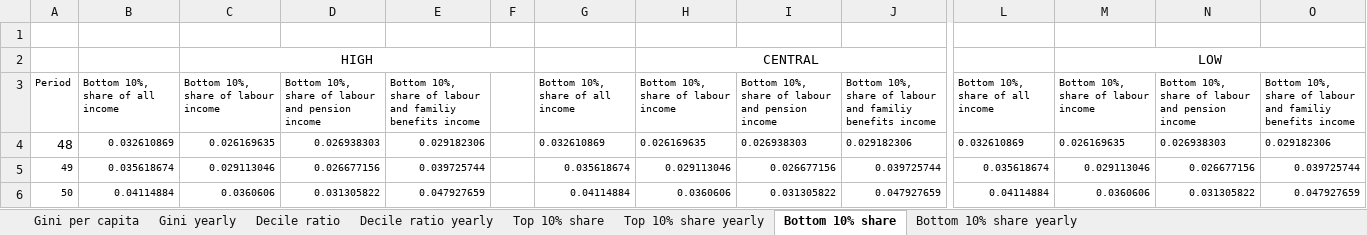
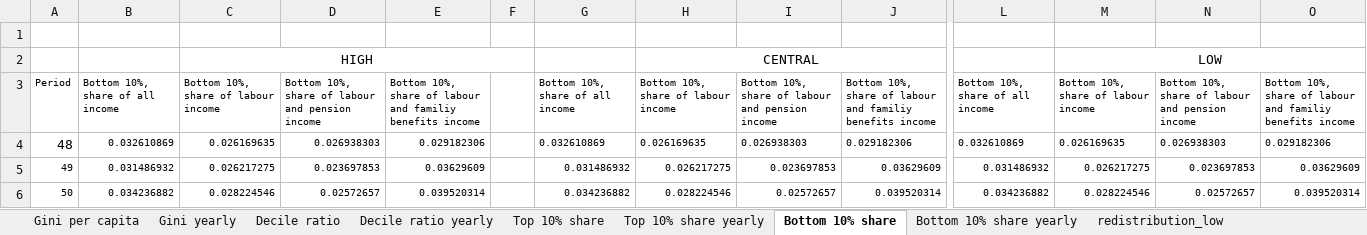
Before and after one commit to leonardo-calcagno/MISSAR, an Excel workbook: Excel_files_for_MISSAR/Prospective_extrapolated_results/Projections_2014_q4_start/Late_2019_legislation/Graphics_redistribution_SEDLAC.xlsx, sheet Bottom 10% share, drawn as a sheet; only a part is shown, gaps mark what is left out; values as stored, in another font and other column widths than the file's, no borders; the diff covers the shown part only; the diff names each change by its address in the sheet, - before the commit and + after, or states it on an @@ line.

```diff
--- a/Excel_files_for_MISSAR/Prospective_extrapolated_results/Projections_2014_q4_start/Late_2019_legislation/Graphics_redistribution_SEDLAC.xlsx (sheet Bottom 10% share)
+++ b/Excel_files_for_MISSAR/Prospective_extrapolated_results/Projections_2014_q4_start/Late_2019_legislation/Graphics_redistribution_SEDLAC.xlsx (sheet Bottom 10% share)
+sheet tab: redistribution_low
-B5: 0.035618674
+B5: 0.031486932
-C5: 0.029113046
+C5: 0.026217275
-D5: 0.026677156
+D5: 0.023697853
-E5: 0.039725744
+E5: 0.03629609
-G5: 0.035618674
+G5: 0.031486932
-H5: 0.029113046
+H5: 0.026217275
-I5: 0.026677156
+I5: 0.023697853
-J5: 0.039725744
+J5: 0.03629609
-L5: 0.035618674
+L5: 0.031486932
-M5: 0.029113046
+M5: 0.026217275
-N5: 0.026677156
+N5: 0.023697853
-O5: 0.039725744
+O5: 0.03629609
-B6: 0.04114884
+B6: 0.034236882
-C6: 0.0360606
+C6: 0.028224546
-D6: 0.031305822
+D6: 0.02572657
-E6: 0.047927659
+E6: 0.039520314
-G6: 0.04114884
+G6: 0.034236882
-H6: 0.0360606
+H6: 0.028224546
-I6: 0.031305822
+I6: 0.02572657
-J6: 0.047927659
+J6: 0.039520314
-L6: 0.04114884
+L6: 0.034236882
-M6: 0.0360606
+M6: 0.028224546
-N6: 0.031305822
+N6: 0.02572657
-O6: 0.047927659
+O6: 0.039520314
```
Also changed, not shown: 1224 edited cells elsewhere in this sheet, sheet Gini per capita, sheet Top 10% share, sheet Decile ratio, sheet Decile ratio yearly, sheet Top 10% share yearly, sheet Gini yearly, 1 more sheet, other sheet tabs, charts or pictures, Excel_files_for_MISSAR/Prospective_extrapolated_results/Projections_2014_q4_start/Dec_2015_legislation_with_moratorium/Leg_2015_mor_Graphics_adequacy.xlsx, Excel_files_for_MISSAR/Prospective_extrapolated_results/Projections_2014_q4_start/Late_2019_legislation/Graphics_adequacy.xlsx, 10 other files.
